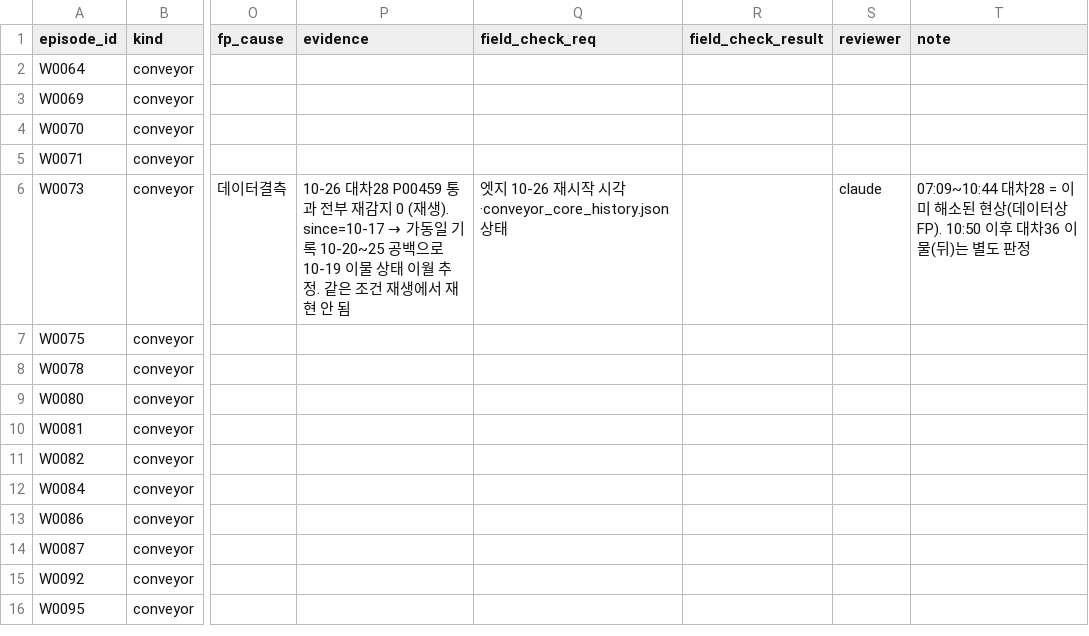
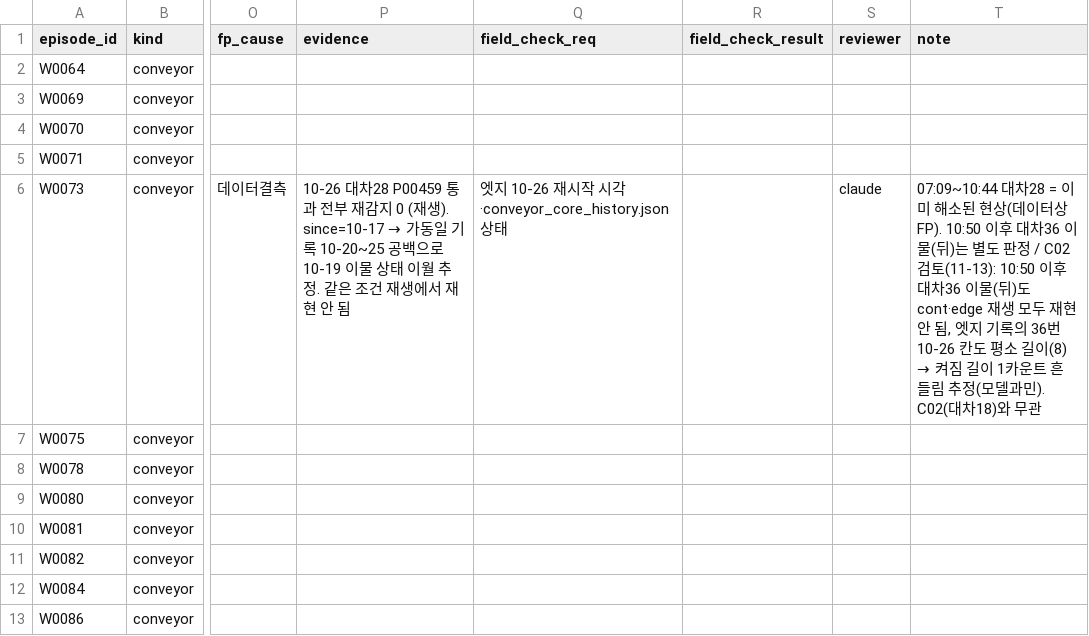
Before and after one commit to JeonJae02/KTA_Train, a CSV file: model_review_1103/con_check/labels_episodes.csv, drawn as a sheet; only a part is shown, gaps mark what is left out; the shorter side is filled out with more unchanged rows; the diff covers the shown part only; the diff names each change by its address in the sheet, - before the commit and + after, or states it on an @@ line.

```diff
--- a/model_review_1103/con_check/labels_episodes.csv
+++ b/model_review_1103/con_check/labels_episodes.csv
@@ T6 (note): …도 판정 → …도 판정 / C02 검토(11-13): 10:50 이후 대차36 이물(뒤)도 cont·edge 재생 모두 재현 안 됨, 엣지 기록의 36번 10-26 칸도 평소 길이(8) → 켜짐 길이 1카운트 흔들림 추정(모델과민). C02(대차18)와 무관 @@
```
Also changed, not shown: 16 edited cells elsewhere in this file, model_review_1103/con_check/labels_incidents.csv, model_review_1103/warning/actions/action_map.csv, 12 other files.
